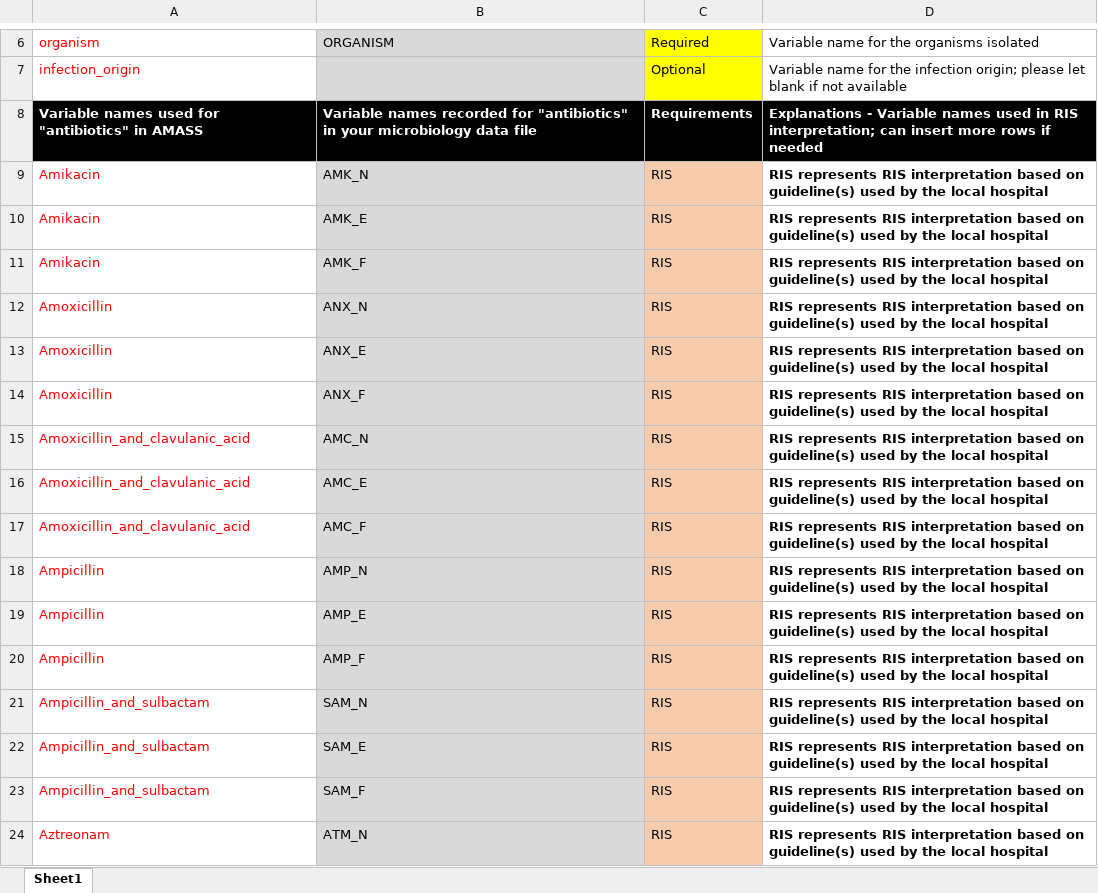
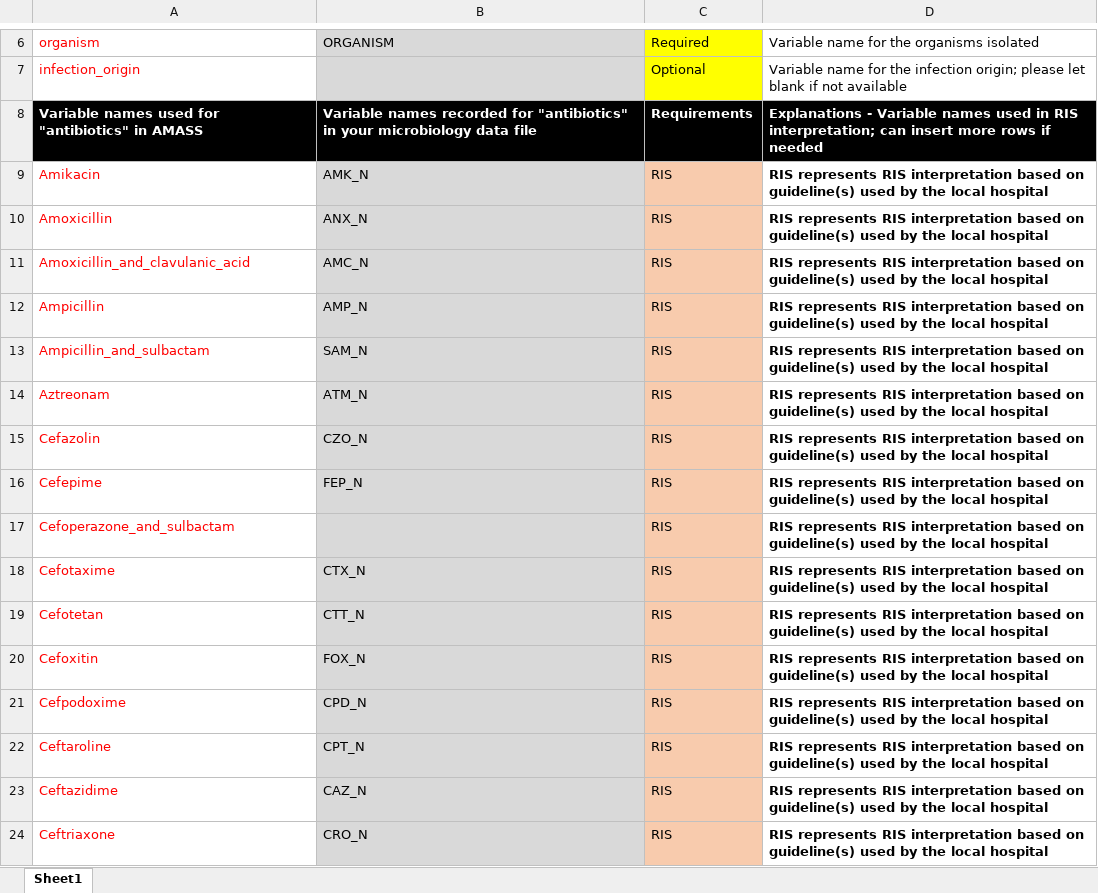
Before and after one commit to AMASS-MORU/AMASS3.0-Lite, an Excel workbook: AMASS3.0/Example_dataset_1_WHONET/dictionary_for_microbiology_data.xlsx, sheet Sheet1, drawn as a sheet; only a part is shown, gaps mark what is left out; the shorter side is filled out with more unchanged rows; values as stored, in another font and other column widths than the file's, no borders; removed rows and columns are numbered as before the commit, all else as after; the diff covers the shown part only; the diff names each change by its address in the sheet, - before the commit and + after, or states it on an @@ line.

```diff
--- a/AMASS3.0/Example_dataset_1_WHONET/dictionary_for_microbiology_data.xlsx (sheet Sheet1)
+++ b/AMASS3.0/Example_dataset_1_WHONET/dictionary_for_microbiology_data.xlsx (sheet Sheet1)
-row 10: Amikacin | AMK_E | RIS | RIS represents RIS interpretation based on guideline(s) used by the local hospital
-row 11: Amikacin | AMK_F | RIS | RIS represents RIS interpretation based on guideline(s) used by the local hospital
-row 13: Amoxicillin | ANX_E | RIS | RIS represents RIS interpretation based on guideline(s) used by the local hospital
-row 14: Amoxicillin | ANX_F | RIS | RIS represents RIS interpretation based on guideline(s) used by the local hospital
-row 16: Amoxicillin_and_clavulanic_acid | AMC_E | RIS | RIS represents RIS interpretation based on guideline(s) used by the local hospital
-row 17: Amoxicillin_and_clavulanic_acid | AMC_F | RIS | RIS represents RIS interpretation based on guideline(s) used by the local hospital
-row 19: Ampicillin | AMP_E | RIS | RIS represents RIS interpretation based on guideline(s) used by the local hospital
-row 20: Ampicillin | AMP_F | RIS | RIS represents RIS interpretation based on guideline(s) used by the local hospital
-row 22: Ampicillin_and_sulbactam | SAM_E | RIS | RIS represents RIS interpretation based on guideline(s) used by the local hospital
-row 23: Ampicillin_and_sulbactam | SAM_F | RIS | RIS represents RIS interpretation based on guideline(s) used by the local hospital
```
Also changed, not shown: 1 added row, 102 removed rows and 1 edited cell elsewhere in this sheet, AMASS3.0/Example_dataset_2/dictionary_for_microbiology_data.xlsx, AMASS3.0/Example_dataset_3_long_format/dictionary_for_microbiology_data.xlsx, 15 other files.
